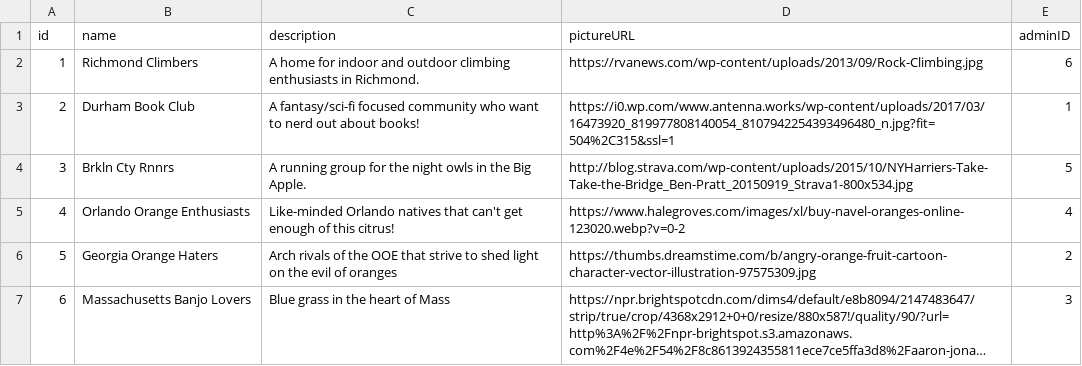
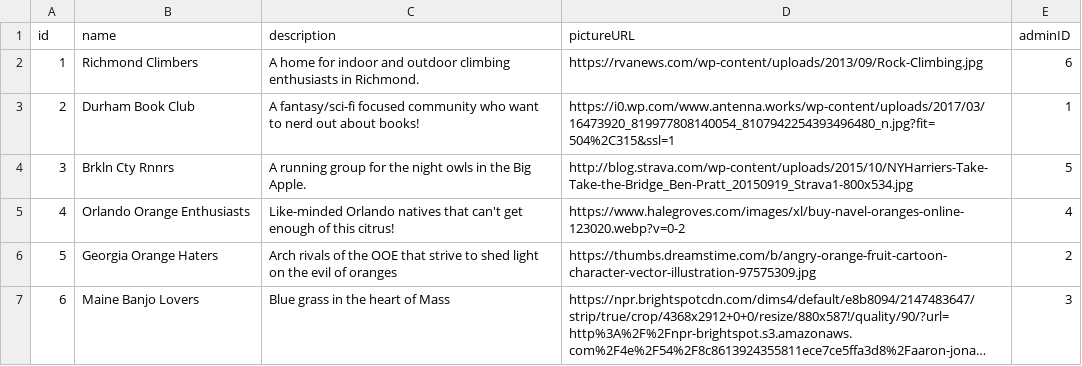
Before and after one commit to Neighborly-Saffron/Neighborly, a CSV file: exampleData/groups.csv, drawn as a sheet; long unchanged cells end in …; the diff names each change by its address in the sheet, - before the commit and + after, or states it on an @@ line.

```diff
--- a/exampleData/groups.csv
+++ b/exampleData/groups.csv
-B7 (name): Massachusetts Banjo Lovers
+B7 (name): Maine Banjo Lovers
```
Also changed, not shown: 2 other files.
